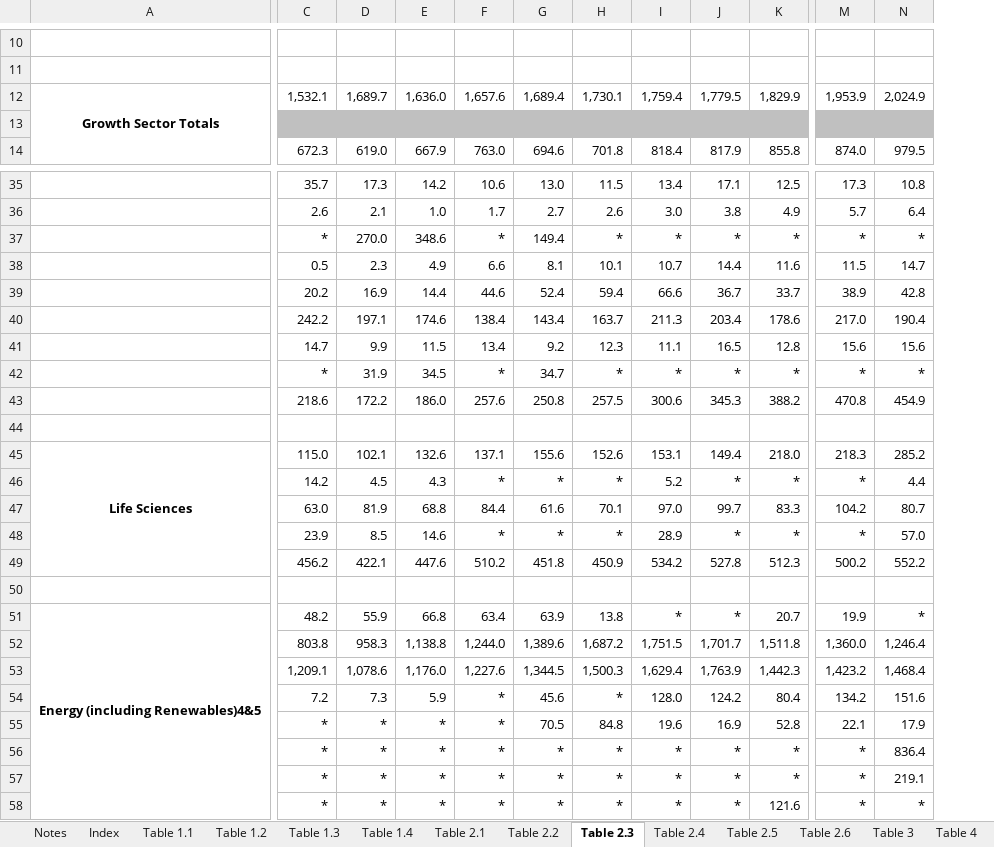
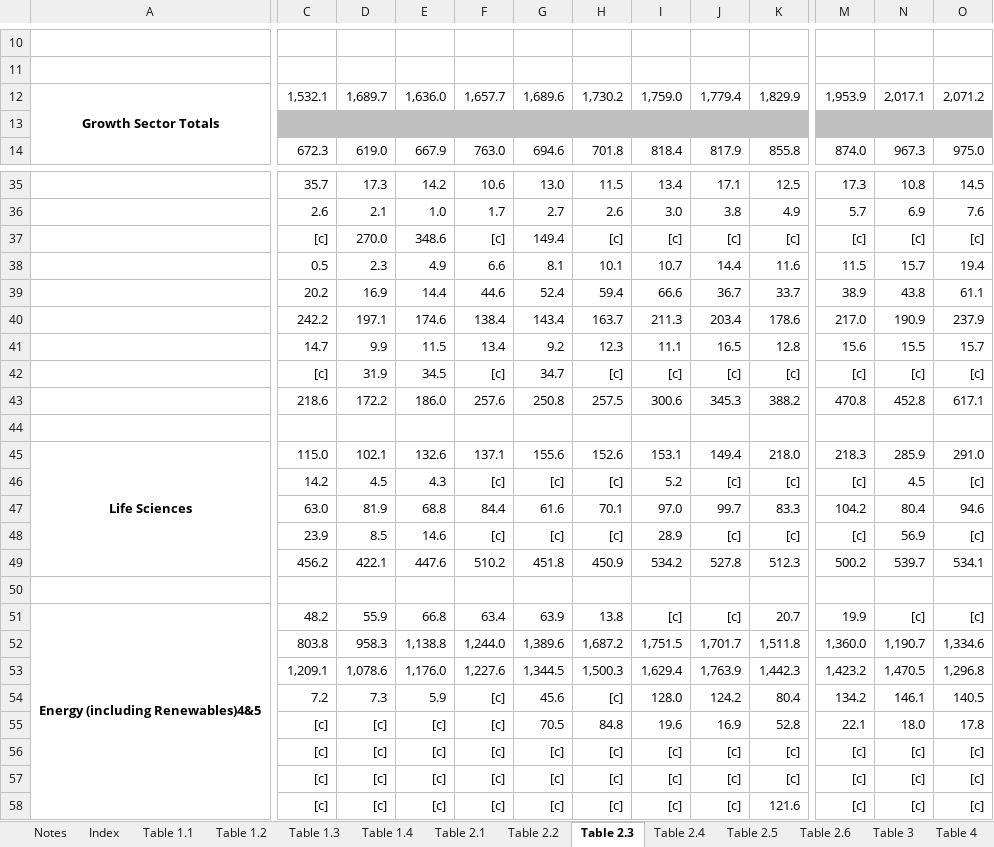
Before and after one commit to sallysemple/ScottishEnergyStatsProcessing, an Excel workbook: Data Sources/Growth Sector Statistics/GS+database.xlsx, sheet Table 2.3, drawn as a sheet; only a part is shown, gaps mark what is left out; values as stored, in another font and other column widths than the file's, no borders; removed rows and columns are numbered as before the commit, all else as after; rows hold the shown columns only; the diff covers the shown part only; the diff names each change by its address in the sheet, - before the commit and + after, or states it on an @@ line.

```diff
--- a/Data Sources/Growth Sector Statistics/GS+database.xlsx (sheet Table 2.3)
+++ b/Data Sources/Growth Sector Statistics/GS+database.xlsx (sheet Table 2.3)
-column N, rows 12-14: 2,024.9 |  | 979.5; rows 35-36: 10.8 | 6.4; rows 38-41: 14.7 | 42.8 | 190.4 | 15.6; rows 43-55: 454.9 |  | 285.2 | 4.4 | 80.7 | 57.0 | 552.2 |  | * | 1,246.4 | 1,468.4 | 151.6 | 17.9
+column N, rows 12-14: 2,017.1 |  | 967.3; rows 35-36: 10.8 | 6.9; rows 38-41: 15.7 | 43.8 | 190.9 | 15.5; rows 43-55: 452.8 |  | 285.9 | 4.5 | 80.4 | 56.9 | 539.7 |  | [c] | 1,190.7 | 1,470.5 | 146.1 | 18.0
+column O, rows 12-14: 2,071.2 |  | 975.0; rows 35-36: 14.5 | 7.6; rows 38-41: 19.4 | 61.1 | 237.9 | 15.7; rows 43-55: 617.1 |  | 291.0 | [c] | 94.6 | [c] | 534.1 |  | [c] | 1,334.6 | 1,296.8 | 140.5 | 17.8
-F12: 1,657.6
+F12: 1,657.7
-G12: 1,689.4
+G12: 1,689.6
-H12: 1,730.1
+H12: 1,730.2
-I12: 1,759.4
+I12: 1,759.0
-J12: 1,779.5
+J12: 1,779.4
-row 37:  | * | 270.0 | 348.6 | * | 149.4 | * | * | * | * | * | *
+row 37:  | [c] | 270.0 | 348.6 | [c] | 149.4 | [c] | [c] | [c] | [c] | [c] | [c] | [c]
-row 42:  | * | 31.9 | 34.5 | * | 34.7 | * | * | * | * | * | *
+row 42:  | [c] | 31.9 | 34.5 | [c] | 34.7 | [c] | [c] | [c] | [c] | [c] | [c] | [c]
-F46: *
+F46: [c]
-G46: *
+G46: [c]
-H46: *
+H46: [c]
-J46: *
+J46: [c]
-K46: *
+K46: [c]
-M46: *
+M46: [c]
-F48: *
+F48: [c]
-G48: *
+G48: [c]
-H48: *
+H48: [c]
-J48: *
+J48: [c]
-K48: *
+K48: [c]
-M48: *
+M48: [c]
-I51: *
+I51: [c]
-J51: *
+J51: [c]
-F54:F55: *
+F54:F55: [c]
-H54: *
+H54: [c]
-C55: *
+C55: [c]
-D55: *
+D55: [c]
-E55: *
+E55: [c]
-row 56:  | * | * | * | * | * | * | * | * | * | * | 836.4
-row 57:  | * | * | * | * | * | * | * | * | * | * | 219.1
-row 58:  | * | * | * | * | * | * | * | * | 121.6 | * | *
+row 56:  | [c] | [c] | [c] | [c] | [c] | [c] | [c] | [c] | [c] | [c] | [c] | [c]
+row 57:  | [c] | [c] | [c] | [c] | [c] | [c] | [c] | [c] | [c] | [c] | [c] | [c]
+row 58:  | [c] | [c] | [c] | [c] | [c] | [c] | [c] | [c] | 121.6 | [c] | [c] | [c]
```
Also changed, not shown: 2 added rows, 2 removed rows, 26 edited cells and cell formats elsewhere in this sheet, sheet Table 4, sheet Table 2.1, sheet Table 2.2, sheet Table 2.4, sheet Index, Data Sources/MANUAL/OFGEM RHIDom.xlsx, 3 other files.
